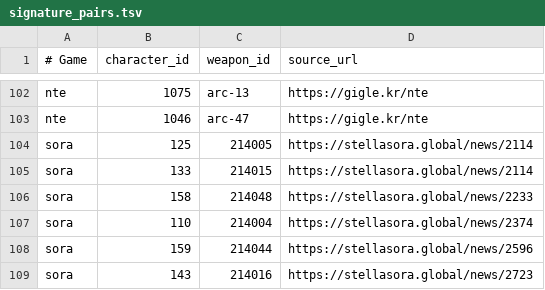
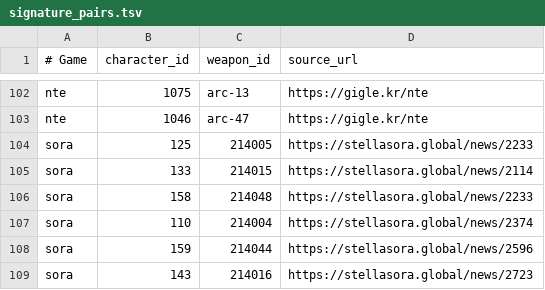
Before and after one commit to P-JSL/gacha_pickup_calculator, a TSV file: src/signature_pairs.tsv, drawn as a sheet; only a part is shown, gaps mark what is left out.

Commit message:
docs(signature): correct Freesia/Sunlit Blossom official 1.4 reference

```diff
--- a/src/signature_pairs.tsv
+++ b/src/signature_pairs.tsv
@@ -103,3 +103,3 @@ nte	1075	arc-13	https://gigle.kr/nte
 nte	1046	arc-47	https://gigle.kr/nte
-sora	125	214005	https://stellasora.global/news/2114
+sora	125	214005	https://stellasora.global/news/2233
 sora	133	214015	https://stellasora.global/news/2114
```
